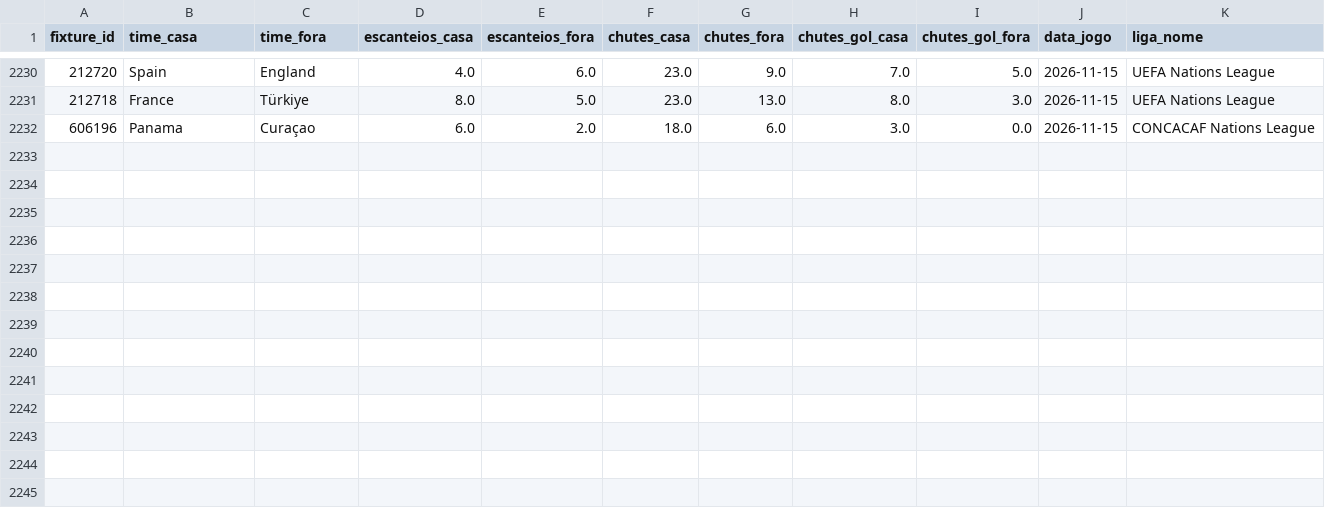
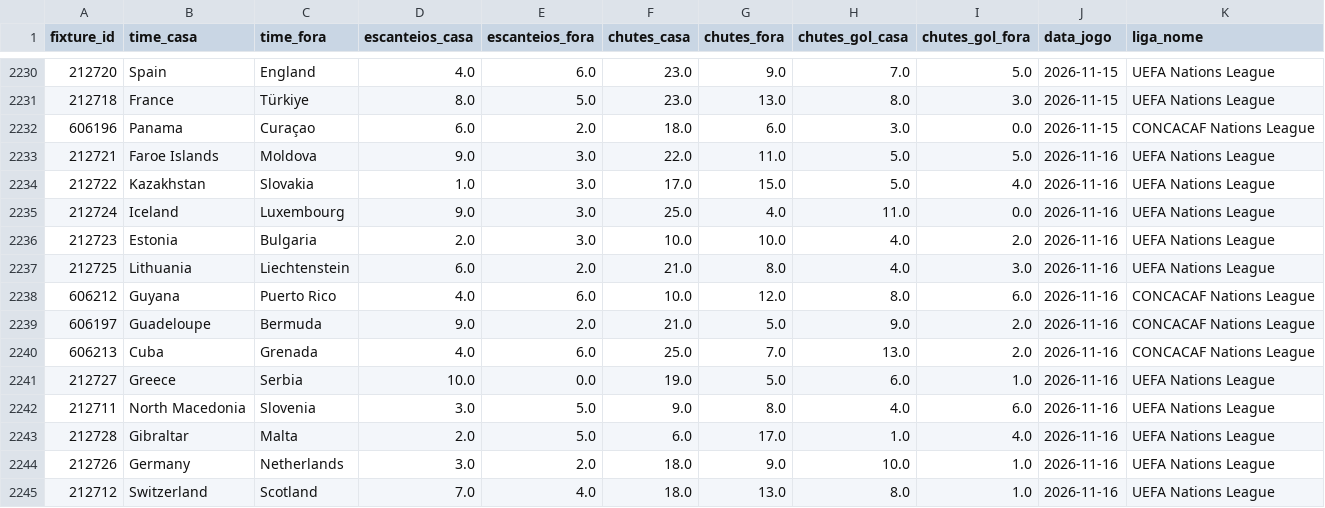
Before and after one commit to fpssmercado2025-dev/robo-analise-futebol, a CSV file: data/historico_stats.csv, drawn as a sheet; only a part is shown, gaps mark what is left out; the diff names each change by its address in the sheet, - before the commit and + after, or states it on an @@ line.

```diff
--- a/data/historico_stats.csv
+++ b/data/historico_stats.csv
+row 2233: 212721 | Faroe Islands | Moldova | 9.0 | 3.0 | 22.0 | 11.0 | 5.0 | 5.0 | 2026-11-16 | UEFA Nations League
+row 2234: 212722 | Kazakhstan | Slovakia | 1.0 | 3.0 | 17.0 | 15.0 | 5.0 | 4.0 | 2026-11-16 | UEFA Nations League
+row 2235: 212724 | Iceland | Luxembourg | 9.0 | 3.0 | 25.0 | 4.0 | 11.0 | 0.0 | 2026-11-16 | UEFA Nations League
+row 2236: 212723 | Estonia | Bulgaria | 2.0 | 3.0 | 10.0 | 10.0 | 4.0 | 2.0 | 2026-11-16 | UEFA Nations League
+row 2237: 212725 | Lithuania | Liechtenstein | 6.0 | 2.0 | 21.0 | 8.0 | 4.0 | 3.0 | 2026-11-16 | UEFA Nations League
+row 2238: 606212 | Guyana | Puerto Rico | 4.0 | 6.0 | 10.0 | 12.0 | 8.0 | 6.0 | 2026-11-16 | CONCACAF Nations League
+row 2239: 606197 | Guadeloupe | Bermuda | 9.0 | 2.0 | 21.0 | 5.0 | 9.0 | 2.0 | 2026-11-16 | CONCACAF Nations League
+row 2240: 606213 | Cuba | Grenada | 4.0 | 6.0 | 25.0 | 7.0 | 13.0 | 2.0 | 2026-11-16 | CONCACAF Nations League
+row 2241: 212727 | Greece | Serbia | 10.0 | 0.0 | 19.0 | 5.0 | 6.0 | 1.0 | 2026-11-16 | UEFA Nations League
+row 2242: 212711 | North Macedonia | Slovenia | 3.0 | 5.0 | 9.0 | 8.0 | 4.0 | 6.0 | 2026-11-16 | UEFA Nations League
+row 2243: 212728 | Gibraltar | Malta | 2.0 | 5.0 | 6.0 | 17.0 | 1.0 | 4.0 | 2026-11-16 | UEFA Nations League
+row 2244: 212726 | Germany | Netherlands | 3.0 | 2.0 | 18.0 | 9.0 | 10.0 | 1.0 | 2026-11-16 | UEFA Nations League
+row 2245: 212712 | Switzerland | Scotland | 7.0 | 4.0 | 18.0 | 13.0 | 8.0 | 1.0 | 2026-11-16 | UEFA Nations League
```
Also changed, not shown: 1 other file.
